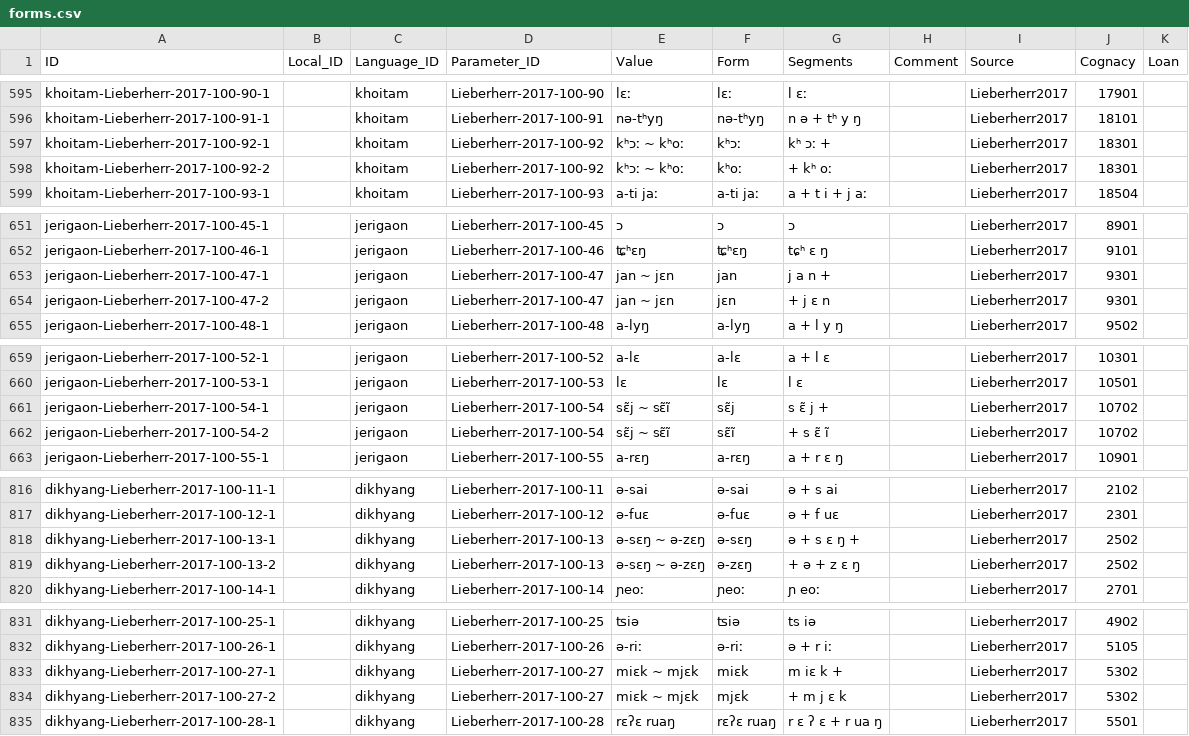
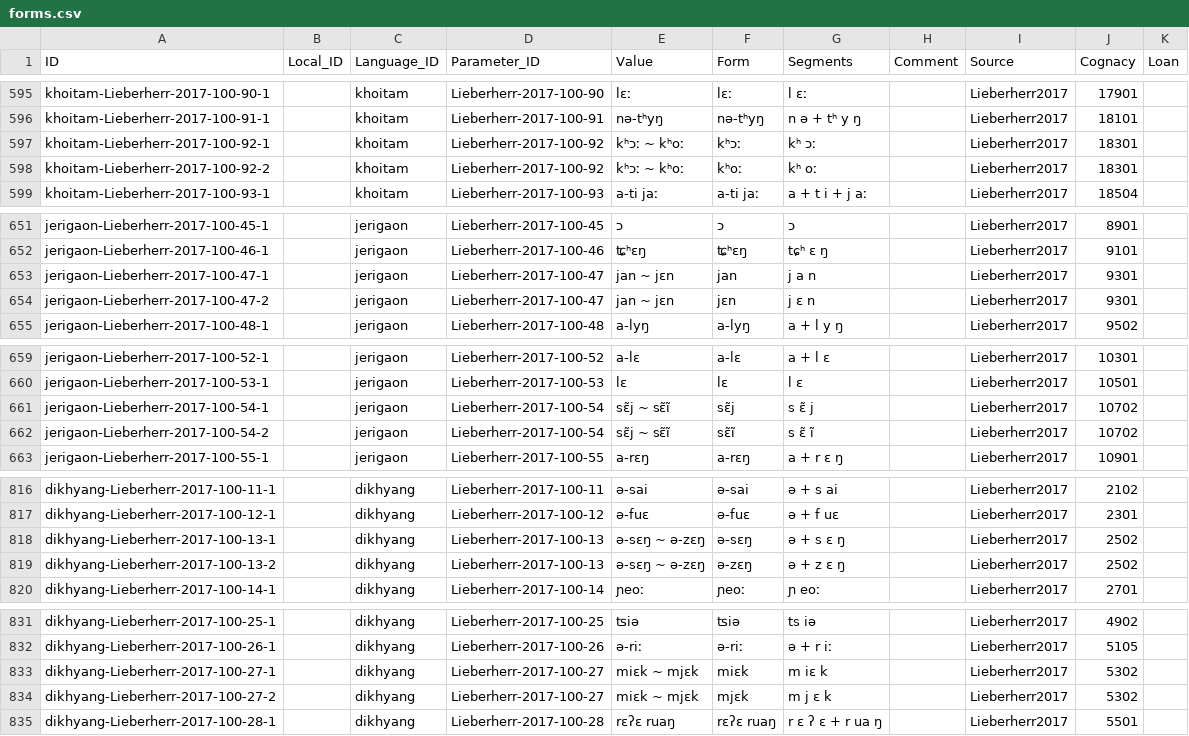
Before and after one commit to lexibank/lieberherrkhobwa, a CSV file: cldf/forms.csv, drawn as a sheet; only a part is shown, gaps mark what is left out; the diff covers the shown part only.

```diff
--- a/cldf/forms.csv
+++ b/cldf/forms.csv
@@ -596,4 +596,4 @@ khoitam-Lieberherr-2017-100-90-1,,khoitam,Lieberherr-2017-100-90,lɛː,lɛː,l
 khoitam-Lieberherr-2017-100-91-1,,khoitam,Lieberherr-2017-100-91,nə-tʰyŋ,nə-tʰyŋ,n ə + tʰ y ŋ,,Lieberherr2017,18101,
-khoitam-Lieberherr-2017-100-92-1,,khoitam,Lieberherr-2017-100-92,kʰɔː ~ kʰoː,kʰɔː ,kʰ ɔː +,,Lieberherr2017,18301,
-khoitam-Lieberherr-2017-100-92-2,,khoitam,Lieberherr-2017-100-92,kʰɔː ~ kʰoː, kʰoː,+ kʰ oː,,Lieberherr2017,18301,
+khoitam-Lieberherr-2017-100-92-1,,khoitam,Lieberherr-2017-100-92,kʰɔː ~ kʰoː,kʰɔː,kʰ ɔː,,Lieberherr2017,18301,
+khoitam-Lieberherr-2017-100-92-2,,khoitam,Lieberherr-2017-100-92,kʰɔː ~ kʰoː,kʰoː,kʰ oː,,Lieberherr2017,18301,
 khoitam-Lieberherr-2017-100-93-1,,khoitam,Lieberherr-2017-100-93,a-ti jaː,a-ti jaː,a + t i + j aː,,Lieberherr2017,18504,
@@ -652,4 +652,4 @@ jerigaon-Lieberherr-2017-100-45-1,,jerigaon,Lieberherr-2017-100-45,ɔ,ɔ,ɔ,,Lie
 jerigaon-Lieberherr-2017-100-46-1,,jerigaon,Lieberherr-2017-100-46,ʨʰɛŋ,ʨʰɛŋ,tɕʰ ɛ ŋ,,Lieberherr2017,9101,
-jerigaon-Lieberherr-2017-100-47-1,,jerigaon,Lieberherr-2017-100-47,jan ~ jɛn,jan ,j a n +,,Lieberherr2017,9301,
-jerigaon-Lieberherr-2017-100-47-2,,jerigaon,Lieberherr-2017-100-47,jan ~ jɛn, jɛn,+ j ɛ n,,Lieberherr2017,9301,
+jerigaon-Lieberherr-2017-100-47-1,,jerigaon,Lieberherr-2017-100-47,jan ~ jɛn,jan,j a n,,Lieberherr2017,9301,
+jerigaon-Lieberherr-2017-100-47-2,,jerigaon,Lieberherr-2017-100-47,jan ~ jɛn,jɛn,j ɛ n,,Lieberherr2017,9301,
 jerigaon-Lieberherr-2017-100-48-1,,jerigaon,Lieberherr-2017-100-48,a-lyŋ,a-lyŋ,a + l y ŋ,,Lieberherr2017,9502,
@@ -660,4 +660,4 @@ jerigaon-Lieberherr-2017-100-52-1,,jerigaon,Lieberherr-2017-100-52,a-lɛ,a-lɛ,a
 jerigaon-Lieberherr-2017-100-53-1,,jerigaon,Lieberherr-2017-100-53,lɛ,lɛ,l ɛ,,Lieberherr2017,10501,
-jerigaon-Lieberherr-2017-100-54-1,,jerigaon,Lieberherr-2017-100-54,sɛ̃j ~ sɛ̃ĩ,sɛ̃j ,s ɛ̃ j +,,Lieberherr2017,10702,
-jerigaon-Lieberherr-2017-100-54-2,,jerigaon,Lieberherr-2017-100-54,sɛ̃j ~ sɛ̃ĩ, sɛ̃ĩ,+ s ɛ̃ ĩ,,Lieberherr2017,10702,
+jerigaon-Lieberherr-2017-100-54-1,,jerigaon,Lieberherr-2017-100-54,sɛ̃j ~ sɛ̃ĩ,sɛ̃j,s ɛ̃ j,,Lieberherr2017,10702,
+jerigaon-Lieberherr-2017-100-54-2,,jerigaon,Lieberherr-2017-100-54,sɛ̃j ~ sɛ̃ĩ,sɛ̃ĩ,s ɛ̃ ĩ,,Lieberherr2017,10702,
 jerigaon-Lieberherr-2017-100-55-1,,jerigaon,Lieberherr-2017-100-55,a-rɛŋ,a-rɛŋ,a + r ɛ ŋ,,Lieberherr2017,10901,
@@ -817,4 +817,4 @@ dikhyang-Lieberherr-2017-100-11-1,,dikhyang,Lieberherr-2017-100-11,ə-sai,ə-sai
 dikhyang-Lieberherr-2017-100-12-1,,dikhyang,Lieberherr-2017-100-12,ə-fuɛ,ə-fuɛ,ə + f uɛ,,Lieberherr2017,2301,
-dikhyang-Lieberherr-2017-100-13-1,,dikhyang,Lieberherr-2017-100-13,ə-sɛŋ ~ ə-zɛŋ,ə-sɛŋ ,ə + s ɛ ŋ +,,Lieberherr2017,2502,
-dikhyang-Lieberherr-2017-100-13-2,,dikhyang,Lieberherr-2017-100-13,ə-sɛŋ ~ ə-zɛŋ, ə-zɛŋ,+ ə + z ɛ ŋ,,Lieberherr2017,2502,
+dikhyang-Lieberherr-2017-100-13-1,,dikhyang,Lieberherr-2017-100-13,ə-sɛŋ ~ ə-zɛŋ,ə-sɛŋ,ə + s ɛ ŋ,,Lieberherr2017,2502,
+dikhyang-Lieberherr-2017-100-13-2,,dikhyang,Lieberherr-2017-100-13,ə-sɛŋ ~ ə-zɛŋ,ə-zɛŋ,ə + z ɛ ŋ,,Lieberherr2017,2502,
 dikhyang-Lieberherr-2017-100-14-1,,dikhyang,Lieberherr-2017-100-14,ɲeoː,ɲeoː,ɲ eoː,,Lieberherr2017,2701,
@@ -832,4 +832,4 @@ dikhyang-Lieberherr-2017-100-25-1,,dikhyang,Lieberherr-2017-100-25,ʦiə,ʦiə,t
 dikhyang-Lieberherr-2017-100-26-1,,dikhyang,Lieberherr-2017-100-26,ə-riː,ə-riː,ə + r iː,,Lieberherr2017,5105,
-dikhyang-Lieberherr-2017-100-27-1,,dikhyang,Lieberherr-2017-100-27,miɛk ~ mjɛk,miɛk ,m iɛ k +,,Lieberherr2017,5302,
-dikhyang-Lieberherr-2017-100-27-2,,dikhyang,Lieberherr-2017-100-27,miɛk ~ mjɛk, mjɛk,+ m j ɛ k,,Lieberherr2017,5302,
+dikhyang-Lieberherr-2017-100-27-1,,dikhyang,Lieberherr-2017-100-27,miɛk ~ mjɛk,miɛk,m iɛ k,,Lieberherr2017,5302,
+dikhyang-Lieberherr-2017-100-27-2,,dikhyang,Lieberherr-2017-100-27,miɛk ~ mjɛk,mjɛk,m j ɛ k,,Lieberherr2017,5302,
 dikhyang-Lieberherr-2017-100-28-1,,dikhyang,Lieberherr-2017-100-28,rɛʔɛ ruaŋ,rɛʔɛ ruaŋ,r ɛ ʔ ɛ + r ua ŋ,,Lieberherr2017,5501,
```
Also changed, not shown: 17 edited cells elsewhere in this file, cldf/cognates.csv, 4 other files.
